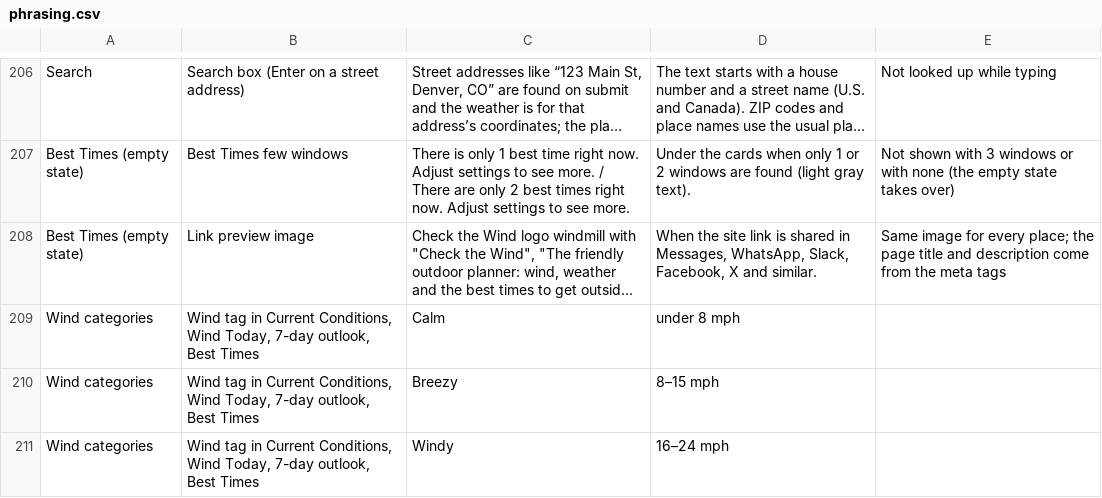
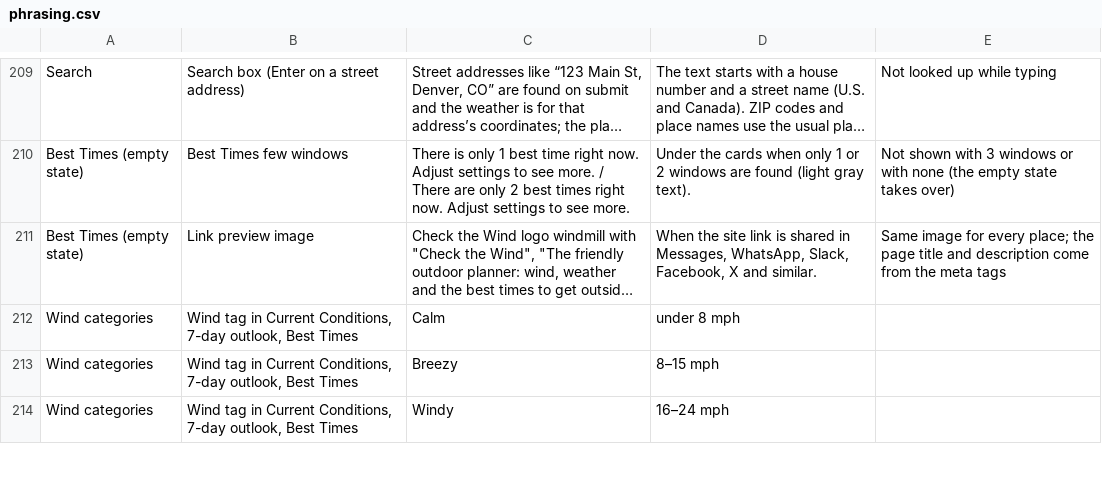
Before and after one commit to jeremyhamann87/Check-the-Wind, a CSV file: phrasing.csv, drawn as a sheet; only a part is shown, gaps mark what is left out; long unchanged cells end in …; addresses are those after the commit; the diff covers the shown part only; the diff names each change by its address in the sheet, - before the commit and + after, or states it on an @@ line.

```diff
--- a/phrasing.csv
+++ b/phrasing.csv
-B212:B214: …Current Conditions, Wind Today, 7-day outlook,…
+B212:B214: …Current Conditions, 7-day outlook,…
```
Also changed, not shown: 10 added rows and 19 edited cells elsewhere in this file, 2 other files.
